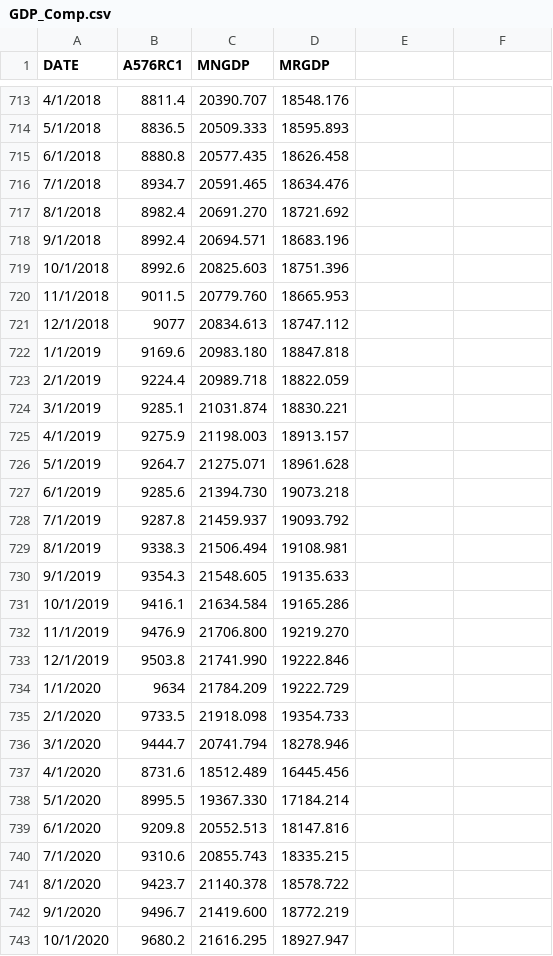
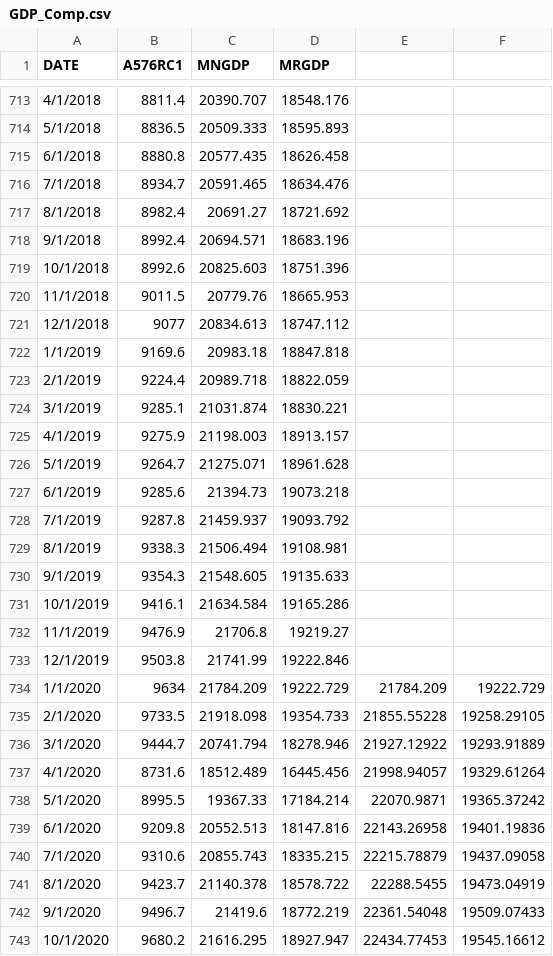
Before and after one commit to Miles-byte/Apricitas, a CSV file: Is Inflation Transitory/GDP_Comp.csv, drawn as a sheet; only a part is shown, gaps mark what is left out; the diff covers the shown part only.

Commit message:
Updated GDP Data with Trendlines and Added Several Graph

```diff
--- a/Is Inflation Transitory/GDP_Comp.csv
+++ b/Is Inflation Transitory/GDP_Comp.csv
@@ -717 +717 @@ DATE,A576RC1,MNGDP,MRGDP
-8/1/2018,8982.4,20691.270,18721.692
+8/1/2018,8982.4,20691.27,18721.692,,
@@ -720 +720 @@ DATE,A576RC1,MNGDP,MRGDP
-11/1/2018,9011.5,20779.760,18665.953
+11/1/2018,9011.5,20779.76,18665.953,,
@@ -722 +722 @@ DATE,A576RC1,MNGDP,MRGDP
-1/1/2019,9169.6,20983.180,18847.818
+1/1/2019,9169.6,20983.18,18847.818,,
@@ -727 +727 @@ DATE,A576RC1,MNGDP,MRGDP
-6/1/2019,9285.6,21394.730,19073.218
+6/1/2019,9285.6,21394.73,19073.218,,
@@ -732,12 +732,12 @@ DATE,A576RC1,MNGDP,MRGDP
-11/1/2019,9476.9,21706.800,19219.270
-12/1/2019,9503.8,21741.990,19222.846
-1/1/2020,9634,21784.209,19222.729
-2/1/2020,9733.5,21918.098,19354.733
-3/1/2020,9444.7,20741.794,18278.946
-4/1/2020,8731.6,18512.489,16445.456
-5/1/2020,8995.5,19367.330,17184.214
-6/1/2020,9209.8,20552.513,18147.816
-7/1/2020,9310.6,20855.743,18335.215
-8/1/2020,9423.7,21140.378,18578.722
-9/1/2020,9496.7,21419.600,18772.219
-10/1/2020,9680.2,21616.295,18927.947
+11/1/2019,9476.9,21706.8,19219.27,,
+12/1/2019,9503.8,21741.99,19222.846,,
+1/1/2020,9634,21784.209,19222.729,21784.209,19222.729
+2/1/2020,9733.5,21918.098,19354.733,21855.55228,19258.29105
+3/1/2020,9444.7,20741.794,18278.946,21927.12922,19293.91889
+4/1/2020,8731.6,18512.489,16445.456,21998.94057,19329.61264
+5/1/2020,8995.5,19367.33,17184.214,22070.9871,19365.37242
+6/1/2020,9209.8,20552.513,18147.816,22143.26958,19401.19836
+7/1/2020,9310.6,20855.743,18335.215,22215.78879,19437.09058
+8/1/2020,9423.7,21140.378,18578.722,22288.5455,19473.04919
+9/1/2020,9496.7,21419.6,18772.219,22361.54048,19509.07433
+10/1/2020,9680.2,21616.295,18927.947,22434.77453,19545.16612
```
Also changed, not shown: 81 edited cells elsewhere in this file, 4 other files.
